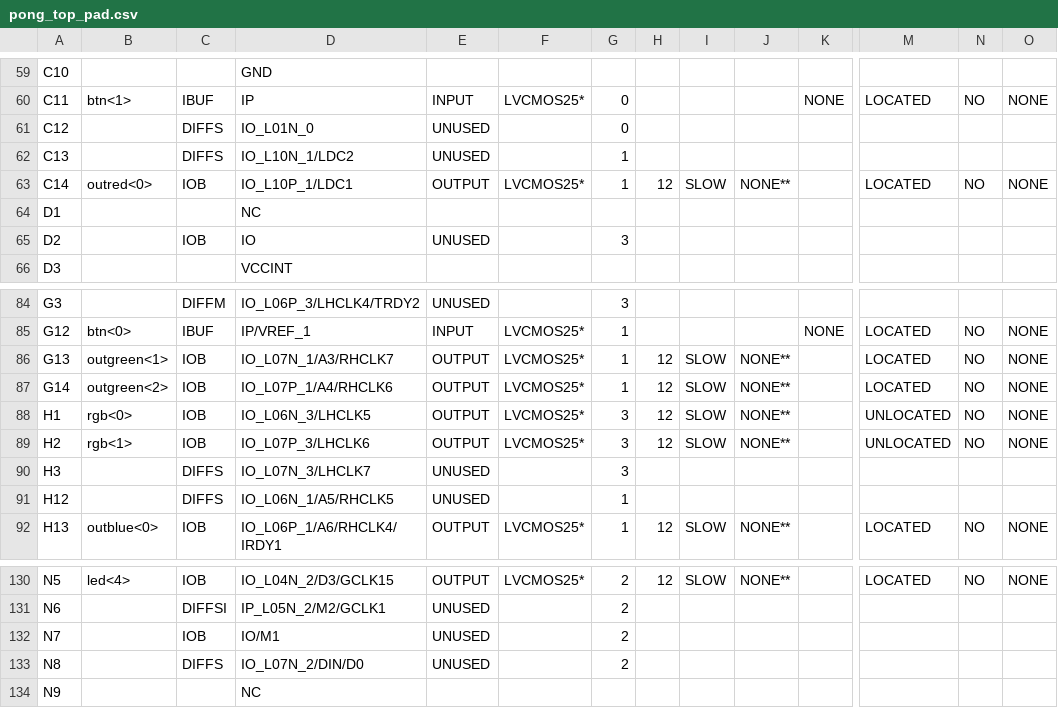
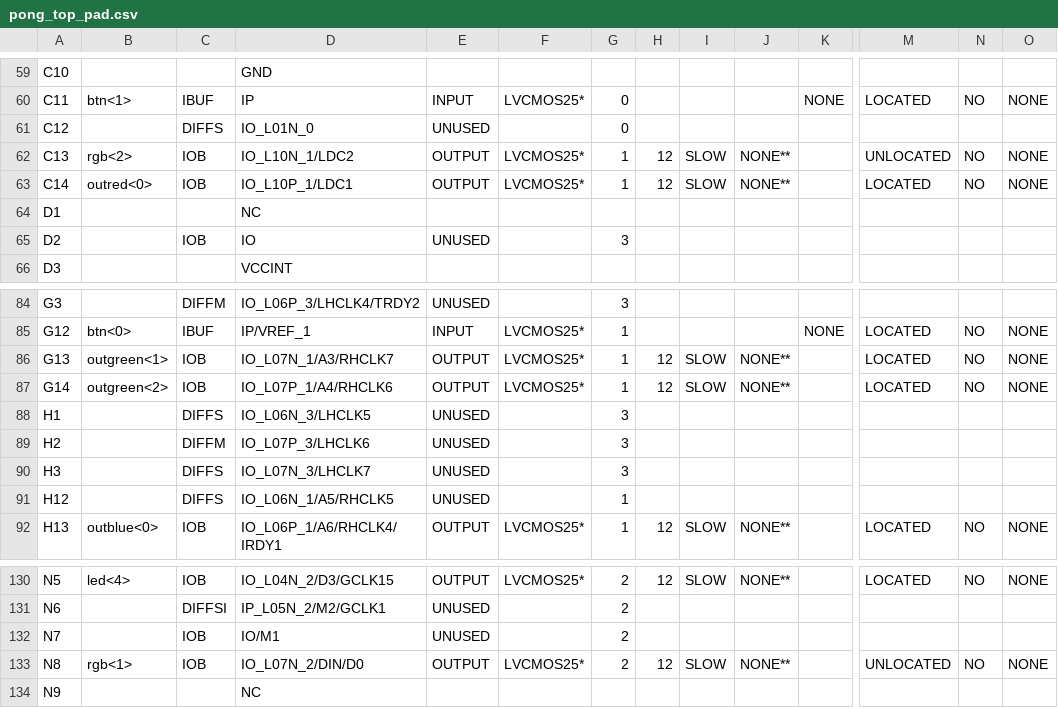
Before and after one commit to ekrov/SpaceInvaders, a CSV file: pong_top_pad.csv, drawn as a sheet; only a part is shown, gaps mark what is left out; the diff covers the shown part only; the diff names each change by its address in the sheet, - before the commit and + after, or states it on an @@ line.

```diff
--- a/pong_top_pad.csv
+++ b/pong_top_pad.csv
-B62: (empty)
+B62: rgb<2>
-C62: DIFFS
+C62: IOB
-E62: UNUSED
+E62: OUTPUT
-F62: (empty)
+F62: LVCMOS25*
-H62: (empty)
+H62: 12
-I62: (empty)
+I62: SLOW
-J62: (empty)
+J62: NONE**
-M62: (empty)
+M62: UNLOCATED
-N62: (empty)
+N62: NO
-O62: (empty)
+O62: NONE
-B88: rgb<0>
+B88: (empty)
-C88: IOB
+C88: DIFFS
-E88:E89: OUTPUT
+E88:E89: UNUSED
-F88:F89: LVCMOS25*
+F88:F89: (empty)
-H88:H89: 12
+H88:H89: (empty)
-I88:I89: SLOW
+I88:I89: (empty)
-J88:J89: NONE**
+J88:J89: (empty)
-M88:M89: UNLOCATED
+M88:M89: (empty)
-N88:N89: NO
+N88:N89: (empty)
-O88:O89: NONE
+O88:O89: (empty)
-B89: rgb<1>
+B89: (empty)
-C89: IOB
+C89: DIFFM
-B133: (empty)
+B133: rgb<1>
-C133: DIFFS
+C133: IOB
-E133: UNUSED
+E133: OUTPUT
-F133: (empty)
+F133: LVCMOS25*
-H133: (empty)
+H133: 12
-I133: (empty)
+I133: SLOW
-J133: (empty)
+J133: NONE**
-M133: (empty)
+M133: UNLOCATED
-N133: (empty)
+N133: NO
-O133: (empty)
+O133: NONE
```
Also changed, not shown: 20 edited cells elsewhere in this file, 53 other files.
